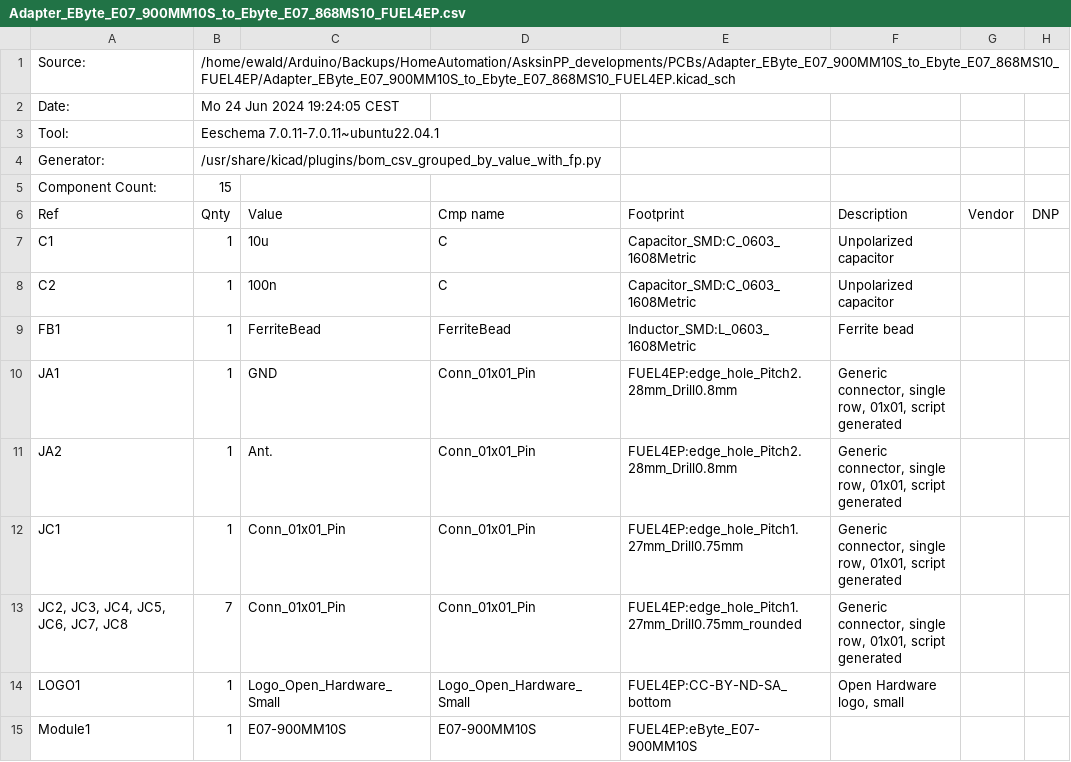
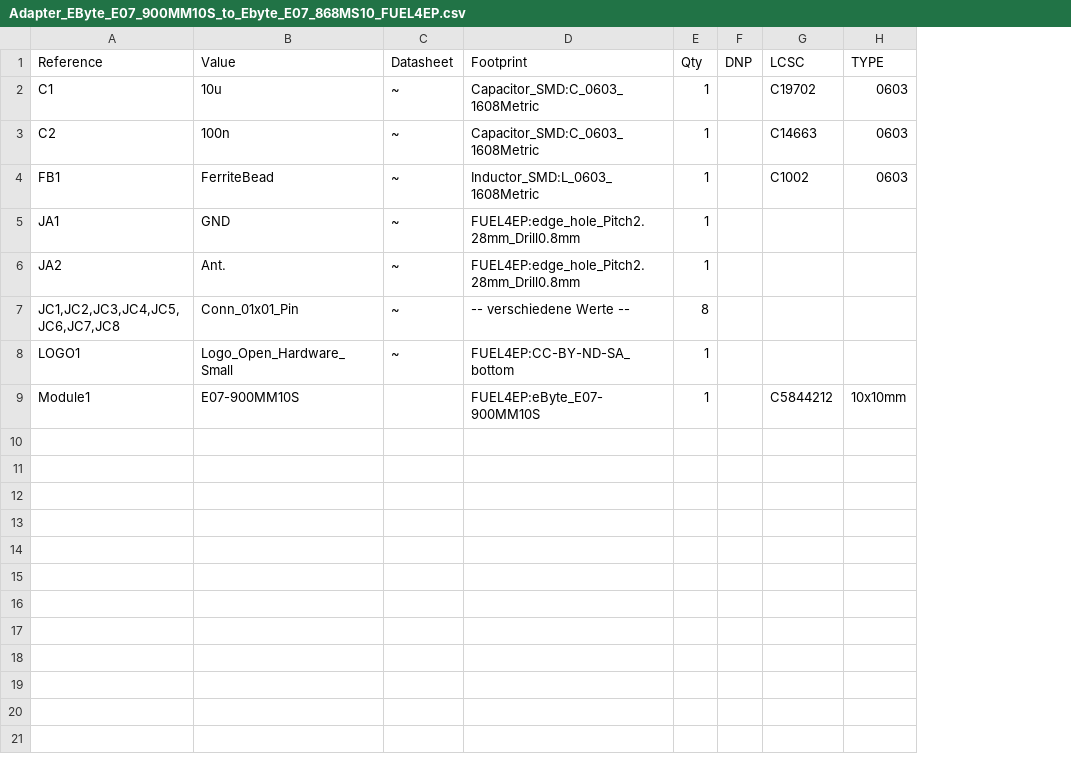
Before and after one commit to FUEL4EP/HomeAutomation, a CSV file: AsksinPP_developments/PCBs/Adapter_EByte_E07_900MM10S_to_Ebyte_E07_868MS10_FUEL4EP/BOM/Adapter_EByte_E07_900MM10S_to_Ebyte_E07_868MS10_FUEL4EP.csv, drawn as a sheet; removed rows and columns are numbered as before the commit, all else as after; the diff names each change by its address in the sheet, - before the commit and + after, or states it on an @@ line.

Commit message:
PCBs/Adapter_EByte_E07_900MM10S_to_Ebyte_E07_868MS10_FUEL4EP: migration to KiCAD8; order of prototypes at JLCPCB

```diff
--- a/AsksinPP_developments/PCBs/Adapter_EByte_E07_900MM10S_to_Ebyte_E07_868MS10_FUEL4EP/BOM/Adapter_EByte_E07_900MM10S_to_Ebyte_E07_868MS10_FUEL4EP.csv
+++ b/AsksinPP_developments/PCBs/Adapter_EByte_E07_900MM10S_to_Ebyte_E07_868MS10_FUEL4EP/BOM/Adapter_EByte_E07_900MM10S_to_Ebyte_E07_868MS10_FUEL4EP.csv
-column B (Qnty), rows 7-11: all 1; rows 13-15: 7 | 1 | 1
-column D (Cmp name), rows 7-11: C | C | FerriteBead | Conn_01x01_Pin | Conn_01x01_Pin; rows 13-15: Conn_01x01_Pin | Logo_Open_Hardware_Small | E07-900MM10S
+column C (Datasheet), rows 2-8: all ~
-column F (Description), rows 7-11: Unpolarized capacitor | Unpolarized capacitor | Ferrite bead | Generic connector, single row, 01x01, script generated | Generic connector, single row, 01x01, script generated; rows 13-14: Generic connector, single row, 01x01, script generated | Open Hardware logo, small
-column G (Vendor), empty
+column E (Qty), rows 2-9: 1 | 1 | 1 | 1 | 1 | 8 | 1 | 1
+column G (LCSC), rows 2-9: C19702 | C14663 | C1002 |  |  |  |  | C5844212
+column H (TYPE), rows 2-9: 0603 | 0603 | 0603 |  |  |  |  | 10x10mm
-row 1: Source: | /home/ewald/Arduino/Backups/HomeAutomation/AsksinPP_developments/PCBs/Adapter_EByte_E07_900MM10S_to_Ebyte_E07_868MS10_FUEL4EP/Adapter_EByte_E07_900MM10S_to_Ebyte_E07_868MS10_FUEL4EP.kicad_sch
-row 2: Date: | Mo 24 Jun 2024 19:24:05 CEST
-row 3: Tool: | Eeschema 7.0.11-7.0.11~ubuntu22.04.1
-row 4: Generator: | /usr/share/kicad/plugins/bom_csv_grouped_by_value_with_fp.py
-row 5: Component Count: | 15
-A1: Ref
+A1: Reference
-row 12: JC1 | 1 | Conn_01x01_Pin | Conn_01x01_Pin | FUEL4EP:edge_hole_Pitch1.27mm_Drill0.75mm | Generic connector, single row, 01x01, script generated
-A7 (Reference): JC2, JC3, JC4, JC5, JC6, JC7, JC8
+A7 (Reference): JC1,JC2,JC3,JC4,JC5,JC6,JC7,JC8
-D7 (Footprint): FUEL4EP:edge_hole_Pitch1.27mm_Drill0.75mm_rounded
+D7 (Footprint): -- verschiedene Werte --
```
Also changed, not shown: 37 other files.
